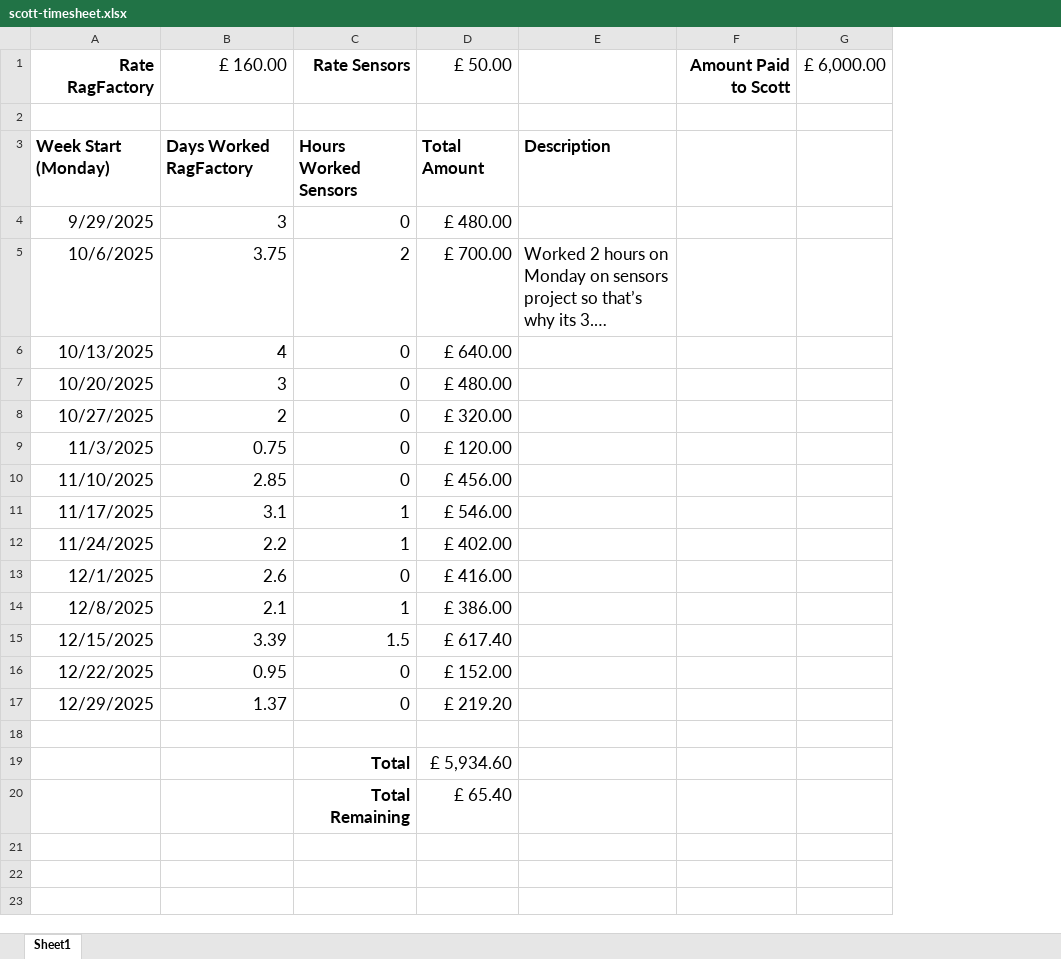
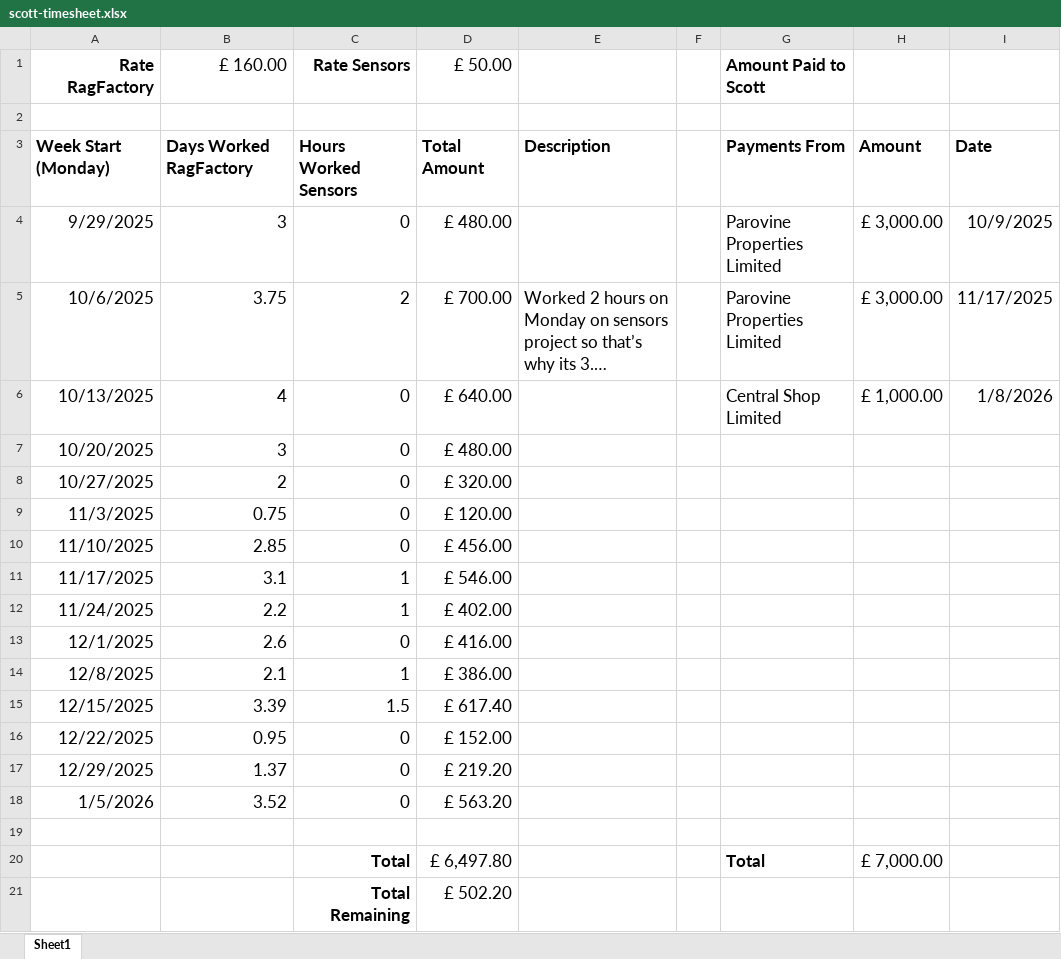
Before and after one commit to davidmelen/MEES_working_docs, an Excel workbook: timesheets/scott-timesheet.xlsx, sheet Sheet1, drawn as a sheet; long unchanged cells end in …; values as stored, in another font and other column widths than the file's, no borders; removed rows and columns are numbered as before the commit, all else as after; the diff names each change by its address in the sheet, - before the commit and + after, or states it on an @@ line.

Commit message:
Updated

```diff
--- a/timesheets/scott-timesheet.xlsx (sheet Sheet1)
+++ b/timesheets/scott-timesheet.xlsx (sheet Sheet1)
-column F, row 1: Amount Paid to Scott
-column G, row 1: £ 6,000.00
+column F, empty
+column G, rows 1-6: Amount Paid to Scott |  | Payments From | Parovine Properties Limited | Parovine Properties Limited | Central Shop Limited; row 20: Total
+column H, rows 3-6: Amount | £ 3,000.00 | £ 3,000.00 | £ 1,000.00; row 20: £ 7,000.00
+column I, rows 3-6: Date | 10/9/2025 | 11/17/2025 | 1/8/2026
+row 18: 1/5/2026 | 3.52 | 0 | £ 563.20
-D20: £ 5,934.60
+D20: £ 6,497.80
-D21: £ 65.40
+D21: £ 502.20
```
